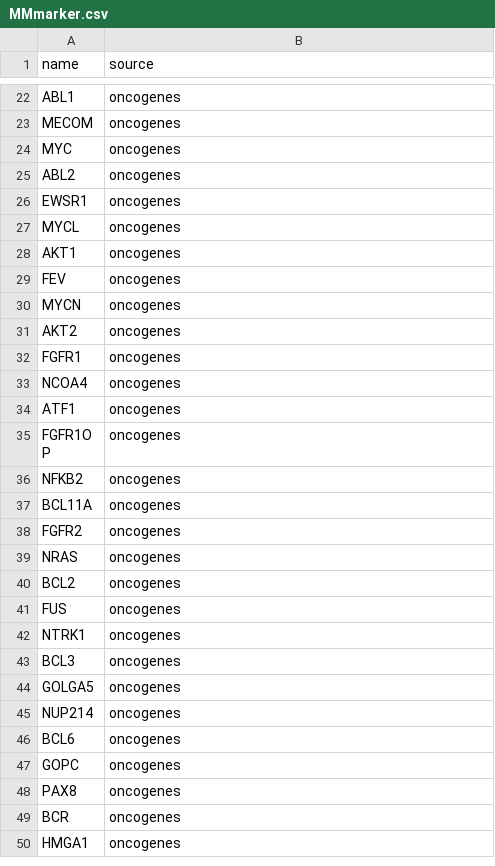
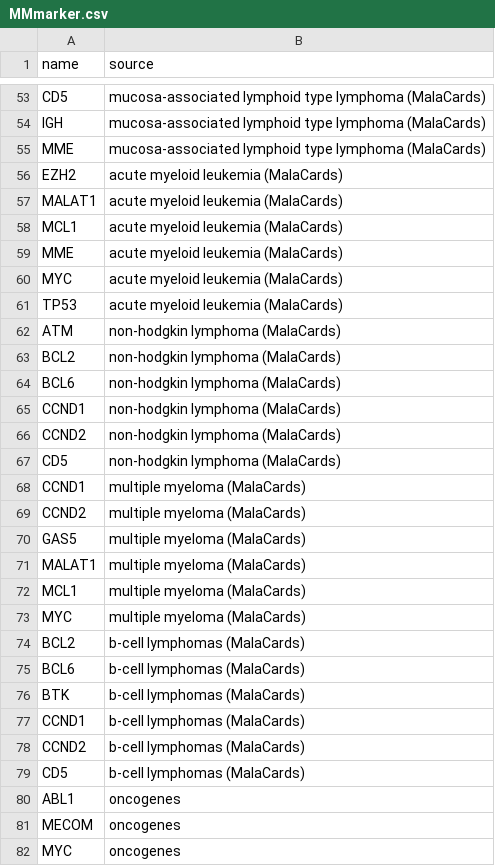
Before and after one commit to qwang-big/crl-web, a CSV file: MMmarker.csv, drawn as a sheet; only a part is shown, gaps mark what is left out; the shorter side is filled out with more unchanged rows; the diff covers the shown part only; the diff names each change by its address in the sheet, - before the commit and + after, or states it on an @@ line.

```diff
--- a/MMmarker.csv
+++ b/MMmarker.csv
+row 53: CD5 | mucosa-associated lymphoid type lymphoma (MalaCards)
+row 54: IGH | mucosa-associated lymphoid type lymphoma (MalaCards)
+row 55: MME | mucosa-associated lymphoid type lymphoma (MalaCards)
+row 56: EZH2 | acute myeloid leukemia (MalaCards)
+row 57: MALAT1 | acute myeloid leukemia (MalaCards)
+row 58: MCL1 | acute myeloid leukemia (MalaCards)
+row 59: MME | acute myeloid leukemia (MalaCards)
+row 60: MYC | acute myeloid leukemia (MalaCards)
+row 61: TP53 | acute myeloid leukemia (MalaCards)
+row 62: ATM | non-hodgkin lymphoma (MalaCards)
+row 63: BCL2 | non-hodgkin lymphoma (MalaCards)
+row 64: BCL6 | non-hodgkin lymphoma (MalaCards)
+row 65: CCND1 | non-hodgkin lymphoma (MalaCards)
+row 66: CCND2 | non-hodgkin lymphoma (MalaCards)
+row 67: CD5 | non-hodgkin lymphoma (MalaCards)
+row 68: CCND1 | multiple myeloma (MalaCards)
+row 69: CCND2 | multiple myeloma (MalaCards)
+row 70: GAS5 | multiple myeloma (MalaCards)
+row 71: MALAT1 | multiple myeloma (MalaCards)
+row 72: MCL1 | multiple myeloma (MalaCards)
+row 73: MYC | multiple myeloma (MalaCards)
+row 74: BCL2 | b-cell lymphomas (MalaCards)
+row 75: BCL6 | b-cell lymphomas (MalaCards)
+row 76: BTK | b-cell lymphomas (MalaCards)
+row 77: CCND1 | b-cell lymphomas (MalaCards)
+row 78: CCND2 | b-cell lymphomas (MalaCards)
+row 79: CD5 | b-cell lymphomas (MalaCards)
```
Also changed, not shown: 51 added rows and 20 removed rows elsewhere in this file, ALLmarker.csv, AMLmarker.csv, 1 other file.
